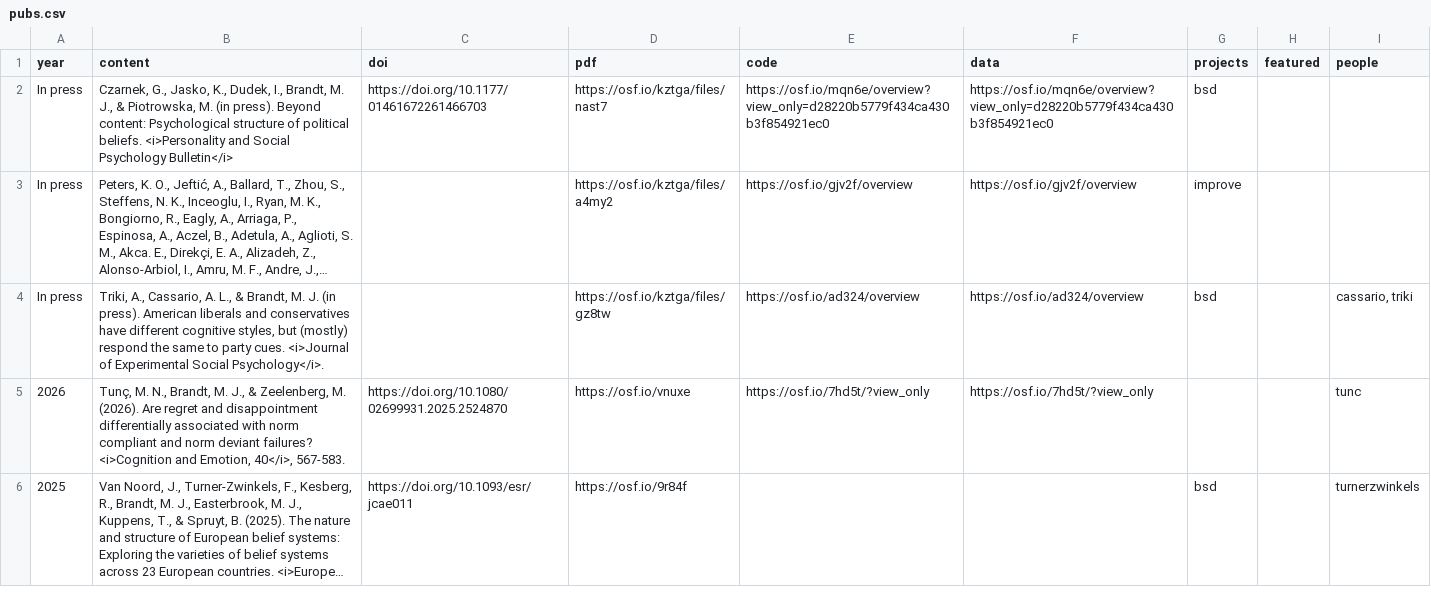
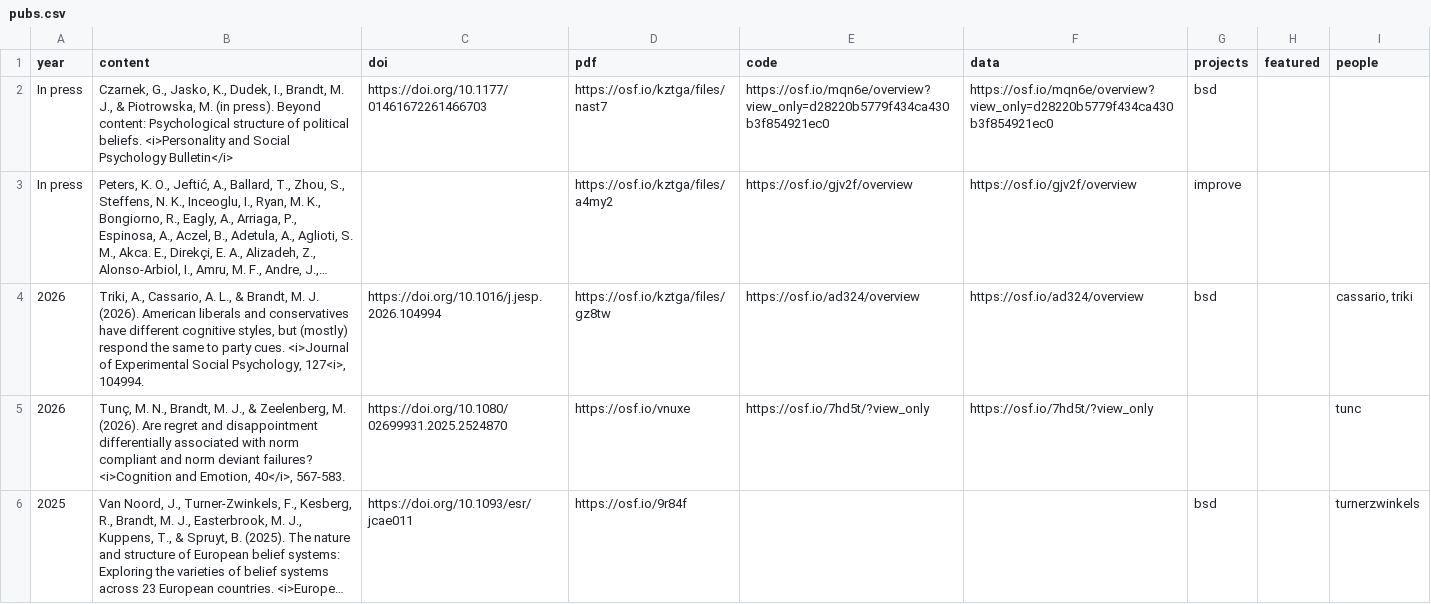
Before and after one commit to mjbsp/tbslab-quarto, a CSV file: pubs.csv, drawn as a sheet; only a part is shown; long unchanged cells end in …; the diff names each change by its address in the sheet, - before the commit and + after, or states it on an @@ line.

```diff
--- a/pubs.csv
+++ b/pubs.csv
-A4 (year): In press
+A4 (year): 2026
-B4 (content): …M. J. (in press). American liberals and conservatives have different cognitive styles, but (mostly) respond the same to party cues. <i>Journal of Experimental Social Psychology</i>.
+B4 (content): …M. J. (2026). American liberals and conservatives have different cognitive styles, but (mostly) respond the same to party cues. <i>Journal of Experimental Social Psychology, 127<i>, 104994.
-C4 (doi): (empty)
+C4 (doi): https://doi.org/10.1016/j.jesp.2026.104994
```
Also changed, not shown: 4 other files.
